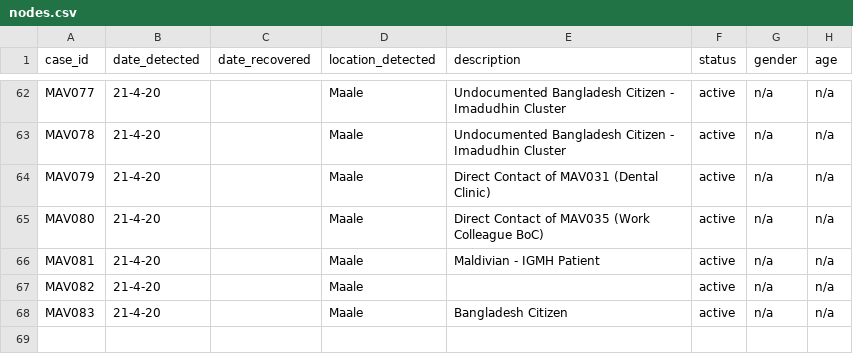
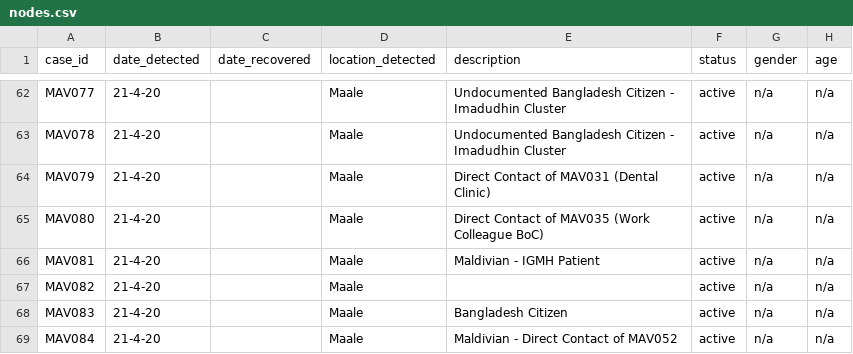
Before and after one commit to opendatamv/mv-covid19, a CSV file: nodes.csv, drawn as a sheet; only a part is shown, gaps mark what is left out.

Commit message:
Update nodes.csv

```diff
--- a/nodes.csv
+++ b/nodes.csv
@@ -68 +68,2 @@ MAV082,21-4-20,,Maale,,active,n/a,n/a
 MAV083,21-4-20,,Maale,Bangladesh Citizen,active,n/a,n/a
+MAV084,21-4-20,,Maale,Maldivian - Direct Contact of MAV052,active,n/a,n/a
```
